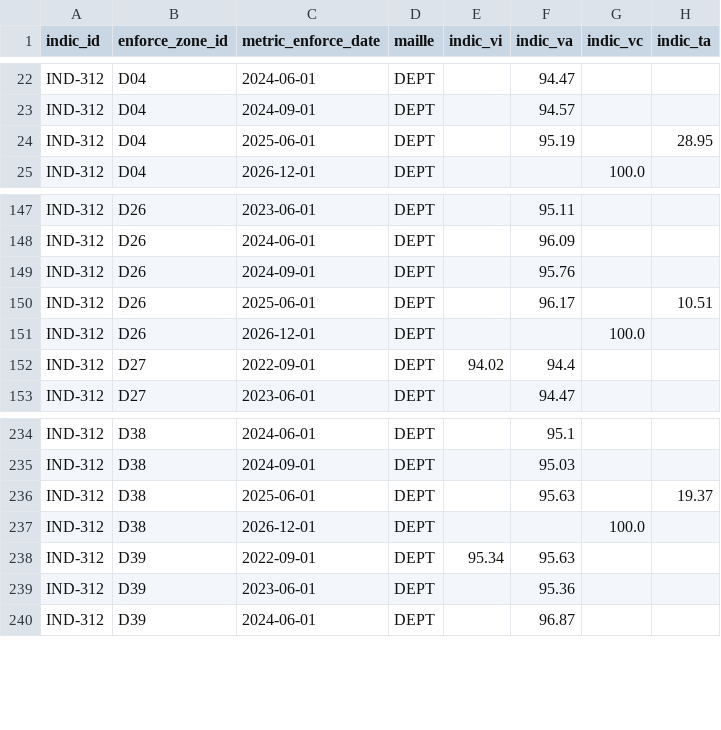
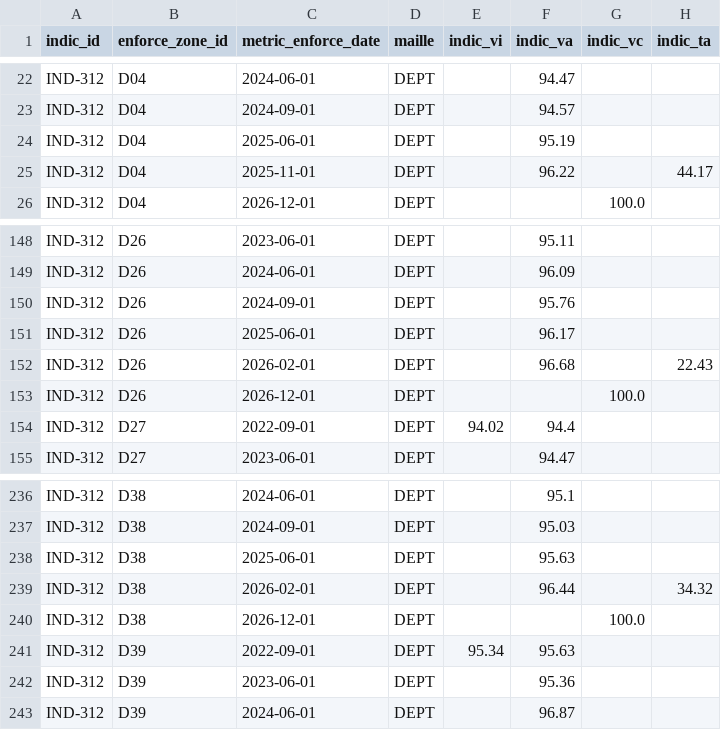
Before and after one commit to DITP-pilotage/barometre-resultats, a CSV file: data/ind-312.csv, drawn as a sheet; only a part is shown, gaps mark what is left out.

Commit message:
data::06-03-2026

```diff
--- a/data/ind-312.csv
+++ b/data/ind-312.csv
@@ -23,3 +23,4 @@ IND-312,D04,2024-06-01,DEPT,,94.47,,
 IND-312,D04,2024-09-01,DEPT,,94.57,,
-IND-312,D04,2025-06-01,DEPT,,95.19,,28.95
+IND-312,D04,2025-06-01,DEPT,,95.19,,
+IND-312,D04,2025-11-01,DEPT,,96.22,,44.17
 IND-312,D04,2026-12-01,DEPT,,,100.0,
@@ -149,3 +150,4 @@ IND-312,D26,2024-06-01,DEPT,,96.09,,
 IND-312,D26,2024-09-01,DEPT,,95.76,,
-IND-312,D26,2025-06-01,DEPT,,96.17,,10.51
+IND-312,D26,2025-06-01,DEPT,,96.17,,
+IND-312,D26,2026-02-01,DEPT,,96.68,,22.43
 IND-312,D26,2026-12-01,DEPT,,,100.0,
@@ -235,3 +237,4 @@ IND-312,D38,2024-06-01,DEPT,,95.1,,
 IND-312,D38,2024-09-01,DEPT,,95.03,,
-IND-312,D38,2025-06-01,DEPT,,95.63,,19.37
+IND-312,D38,2025-06-01,DEPT,,95.63,,
+IND-312,D38,2026-02-01,DEPT,,96.44,,34.32
 IND-312,D38,2026-12-01,DEPT,,,100.0,
```
